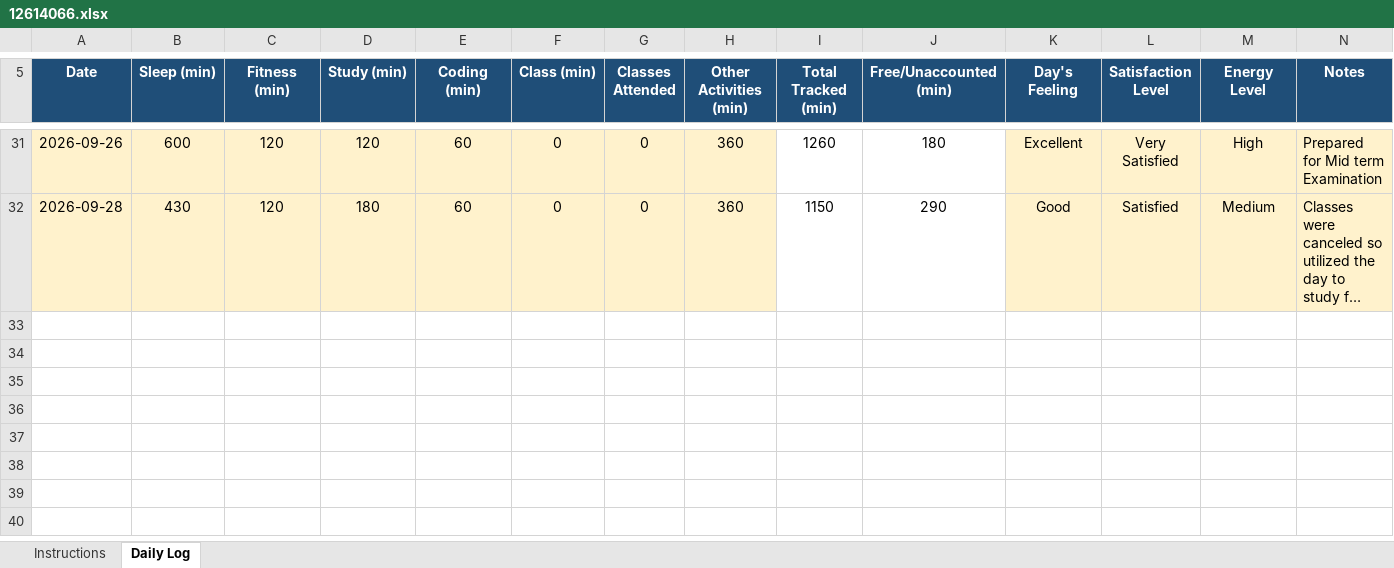
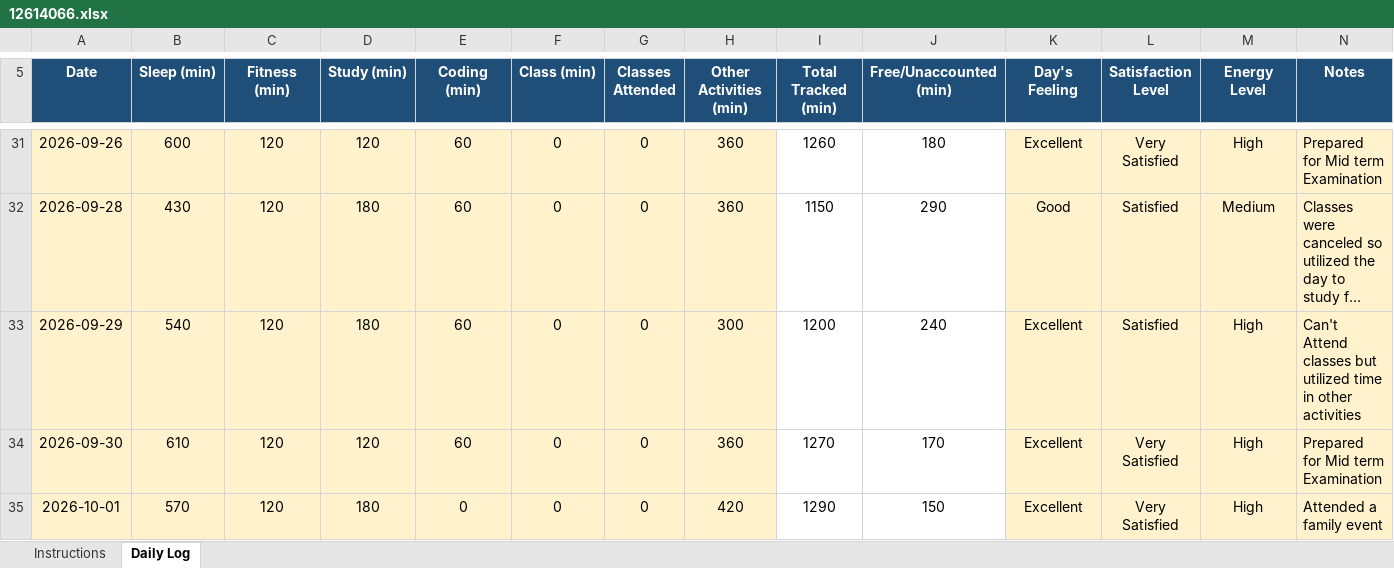
Before and after one commit to gurkirat0/CAP776, an Excel workbook: data/12614066.xlsx, sheet Daily Log, drawn as a sheet; only a part is shown, gaps mark what is left out; long unchanged cells end in …; values as stored, in another font and other column widths than the file's, no borders; conditional formats not drawn; the diff names each change by its address in the sheet, - before the commit and + after, or states it on an @@ line.

Commit message:
Update Excel data

```diff
--- a/data/12614066.xlsx (sheet Daily Log)
+++ b/data/12614066.xlsx (sheet Daily Log)
+row 33: 2026-09-29 | 540 | 120 | 180 | 60 | 0 | 0 | 300 | 1200 | 240 | Excellent | Satisfied | High | Can't Attend classes but utilized time in other activities
+row 34: 2026-09-30 | 610 | 120 | 120 | 60 | 0 | 0 | 360 | 1270 | 170 | Excellent | Very Satisfied | High | Prepared for Mid term Examination
+row 35: 2026-10-01 | 570 | 120 | 180 | 0 | 0 | 0 | 420 | 1290 | 150 | Excellent | Very Satisfied | High | Attended a family event
```
